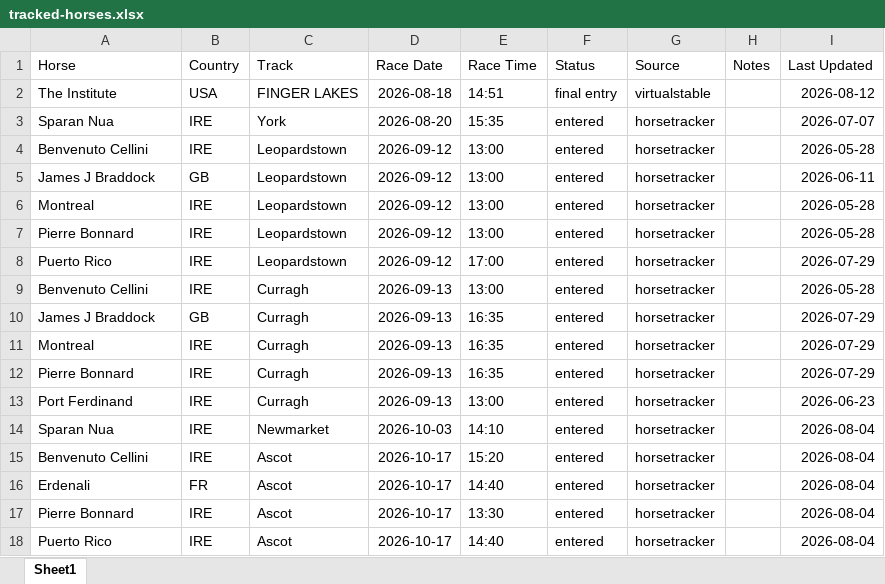
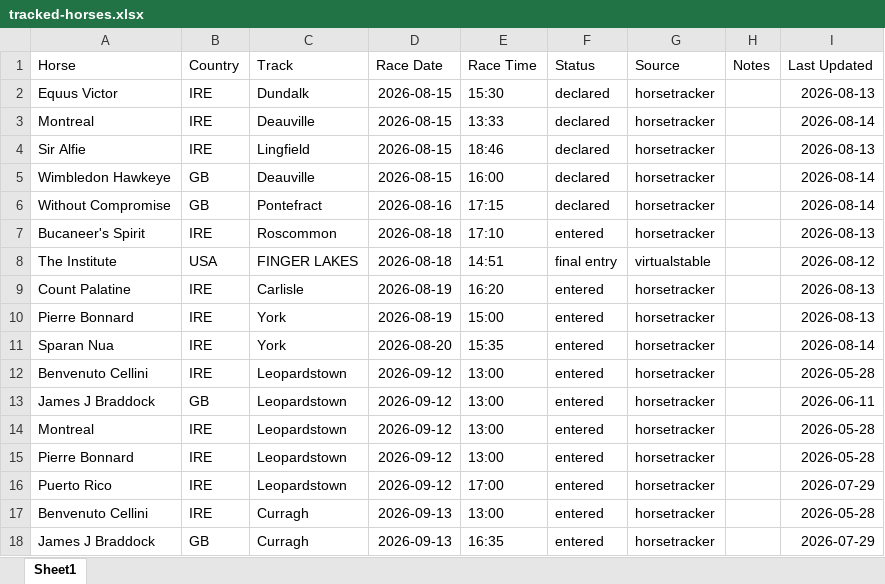
Before and after one commit to coop1st/agent-racing-scout, an Excel workbook: data/tracked/tracked-horses.xlsx, sheet Sheet1, drawn as a sheet; only a part is shown; the shorter side is filled out with more unchanged rows; values as stored, in another font and other column widths than the file's, no borders; addresses are those after the commit; the diff names each change by its address in the sheet, - before the commit and + after, or states it on an @@ line.

```diff
--- a/data/tracked/tracked-horses.xlsx (sheet Sheet1)
+++ b/data/tracked/tracked-horses.xlsx (sheet Sheet1)
+row 2: Equus Victor | IRE | Dundalk | 2026-08-15 | 15:30 | declared | horsetracker |  | 2026-08-13
+row 3: Montreal | IRE | Deauville | 2026-08-15 | 13:33 | declared | horsetracker |  | 2026-08-14
+row 4: Sir Alfie | IRE | Lingfield | 2026-08-15 | 18:46 | declared | horsetracker |  | 2026-08-13
+row 5: Wimbledon Hawkeye | GB | Deauville | 2026-08-15 | 16:00 | declared | horsetracker |  | 2026-08-14
+row 6: Without Compromise | GB | Pontefract | 2026-08-16 | 17:15 | declared | horsetracker |  | 2026-08-14
+row 7: Bucaneer's Spirit | IRE | Roscommon | 2026-08-18 | 17:10 | entered | horsetracker |  | 2026-08-13
+row 9: Count Palatine | IRE | Carlisle | 2026-08-19 | 16:20 | entered | horsetracker |  | 2026-08-13
+row 10: Pierre Bonnard | IRE | York | 2026-08-19 | 15:00 | entered | horsetracker |  | 2026-08-13
-I11 (Last Updated): 2026-07-07
+I11 (Last Updated): 2026-08-14
```
Also changed, not shown: 1 other file.
